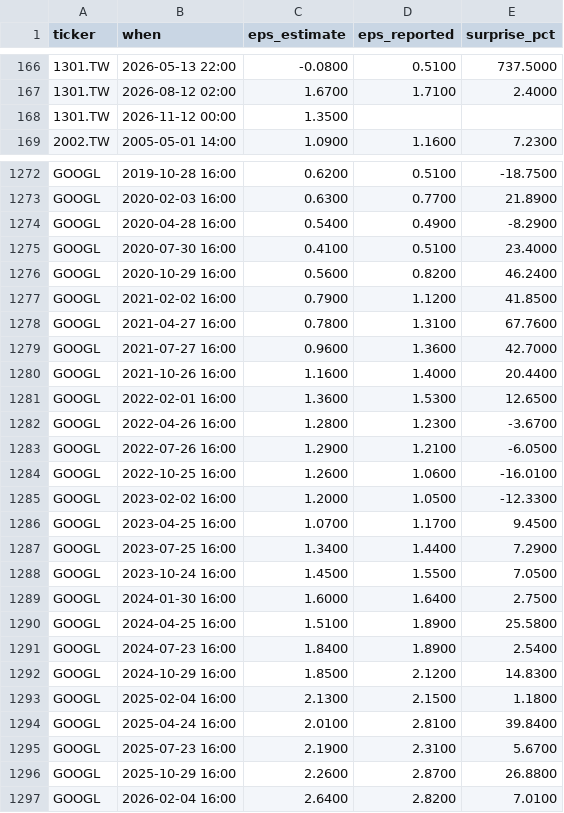
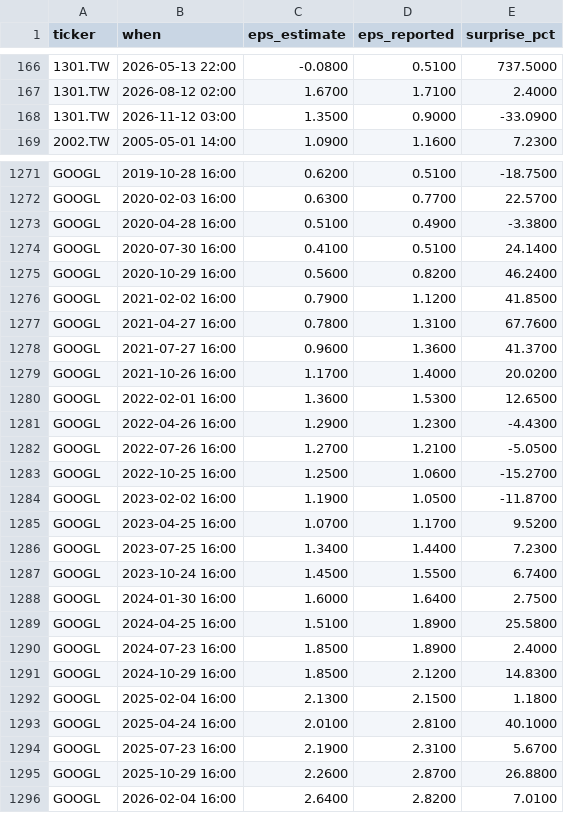
Before and after one commit to ebenezer61/ebenezer61.github.io, a CSV file: tools/stocks/cache/earnings.csv, drawn as a sheet; only a part is shown, gaps mark what is left out; addresses are those after the commit; the diff covers the shown part only; the diff names each change by its address in the sheet, - before the commit and + after, or states it on an @@ line.

```diff
--- a/tools/stocks/cache/earnings.csv
+++ b/tools/stocks/cache/earnings.csv
-B168 (when): 2026-11-12 00:00
+B168 (when): 2026-11-12 03:00
-D168 (eps_reported): (empty)
+D168 (eps_reported): 0.9000
-E168 (surprise_pct): (empty)
+E168 (surprise_pct): -33.0900
-E1272 (surprise_pct): 21.8900
+E1272 (surprise_pct): 22.5700
-C1273 (eps_estimate): 0.5400
+C1273 (eps_estimate): 0.5100
-E1273 (surprise_pct): -8.2900
+E1273 (surprise_pct): -3.3800
-E1274 (surprise_pct): 23.4000
+E1274 (surprise_pct): 24.1400
-E1278 (surprise_pct): 42.7000
+E1278 (surprise_pct): 41.3700
-C1279 (eps_estimate): 1.1600
+C1279 (eps_estimate): 1.1700
-E1279 (surprise_pct): 20.4400
+E1279 (surprise_pct): 20.0200
-C1281 (eps_estimate): 1.2800
+C1281 (eps_estimate): 1.2900
-E1281 (surprise_pct): -3.6700
+E1281 (surprise_pct): -4.4300
-C1282 (eps_estimate): 1.2900
+C1282 (eps_estimate): 1.2700
-E1282 (surprise_pct): -6.0500
+E1282 (surprise_pct): -5.0500
-C1283 (eps_estimate): 1.2600
+C1283 (eps_estimate): 1.2500
-E1283 (surprise_pct): -16.0100
+E1283 (surprise_pct): -15.2700
-C1284 (eps_estimate): 1.2000
+C1284 (eps_estimate): 1.1900
-E1284 (surprise_pct): -12.3300
+E1284 (surprise_pct): -11.8700
-E1285 (surprise_pct): 9.4500
+E1285 (surprise_pct): 9.5200
-E1286 (surprise_pct): 7.2900
+E1286 (surprise_pct): 7.2300
-E1287 (surprise_pct): 7.0500
+E1287 (surprise_pct): 6.7400
-C1290 (eps_estimate): 1.8400
+C1290 (eps_estimate): 1.8500
-E1290 (surprise_pct): 2.5400
+E1290 (surprise_pct): 2.4000
-E1293 (surprise_pct): 39.8400
+E1293 (surprise_pct): 40.1000
```
Also changed, not shown: 1 removed row and 147 edited cells elsewhere in this file, 4 other files.
